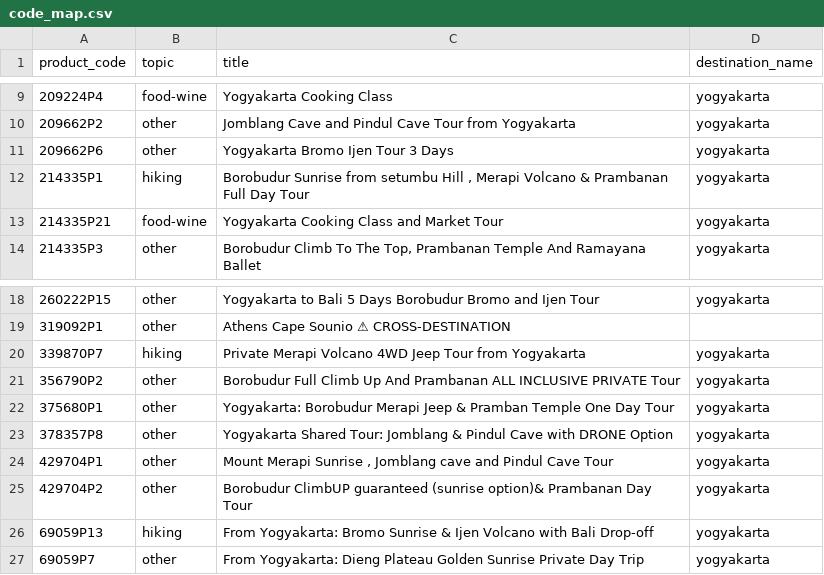
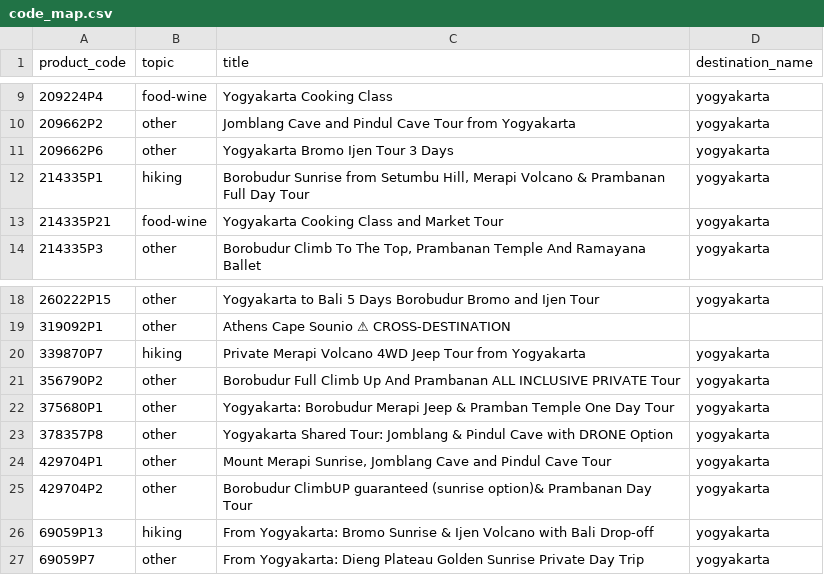
Before and after one commit to saraswatidjamin-beep/yogyakarta-temple-tours, a CSV file: data/code_map.csv, drawn as a sheet; only a part is shown, gaps mark what is left out.

Commit message:
fix(yogyakarta): product-name ' ,' artifacts — normalize 2 supplier titles to site display convention: 16 itemprop cards + content-bank.yaml + code_map.csv (t_ce4047d7)
'Borobudur Sunrise from setumbu Hill , ...' -> 'Borobudur Sunrise from Setumbu Hill, ...'
'Mount Merapi Sunrise , Jomblang cave ...' -> 'Mount Merapi Sunrise, Jomblang Cave ...'
(normalized form matches the clean display already used by index.html L163 card, the JSON-LD Product name, and merapi editorial anchors for the same products; LIVE Viator API title carries the artifact — display normalization is site-side, DB mirror left untouched)

Gate: mmx MiniMax-M3 10/10 main PASS; adversarial red pass raised 4 blockers -> adjudication 9/10 PASS, all CONFIRMED_FALSE/RESOLVED (claude session-limit, codex credits-out per substitute policy). Verified: 19-file backups + sha256, byte-proof read-back + tag-skeleton equality, idempotent re-run 0 changes, 0 ' ,' site-wide, 0 label mismatches, YAMLs parse.

```diff
--- a/data/code_map.csv
+++ b/data/code_map.csv
@@ -11,3 +11,3 @@ product_code,topic,title,destination_name
 209662P6,other,Yogyakarta Bromo Ijen Tour 3 Days,yogyakarta
-214335P1,hiking,"Borobudur Sunrise from setumbu Hill , Merapi Volcano & Prambanan Full Day Tour",yogyakarta
+214335P1,hiking,"Borobudur Sunrise from Setumbu Hill, Merapi Volcano & Prambanan Full Day Tour",yogyakarta
 214335P21,food-wine,Yogyakarta Cooking Class and Market Tour,yogyakarta
@@ -23,3 +23,3 @@ product_code,topic,title,destination_name
 378357P8,other,Yogyakarta Shared Tour: Jomblang & Pindul Cave with DRONE Option,yogyakarta
-429704P1,other,"Mount Merapi Sunrise , Jomblang cave and Pindul Cave Tour",yogyakarta
+429704P1,other,"Mount Merapi Sunrise, Jomblang Cave and Pindul Cave Tour",yogyakarta
 429704P2,other,Borobudur ClimbUP guaranteed (sunrise option)& Prambanan Day Tour,yogyakarta
```
Also changed, not shown: 17 other files.
